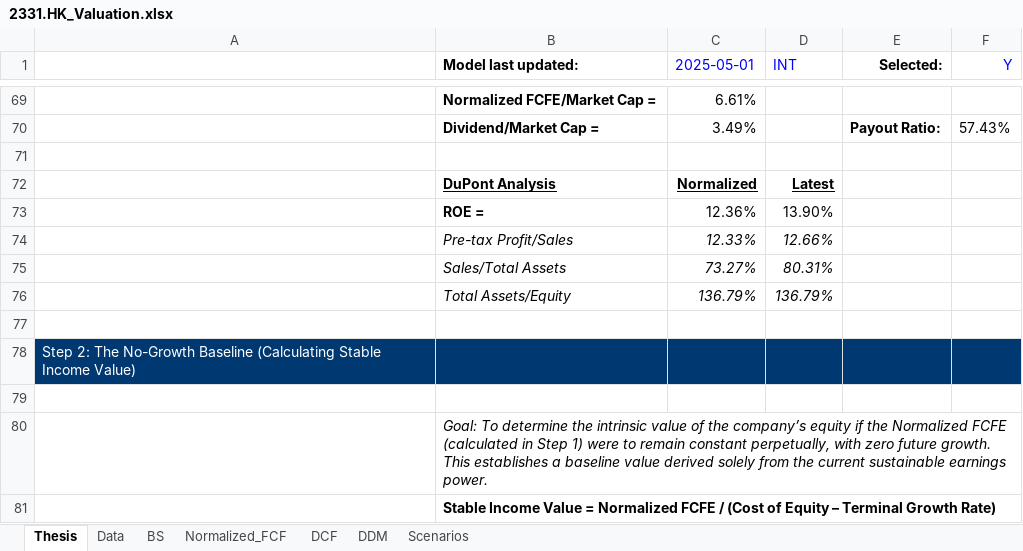
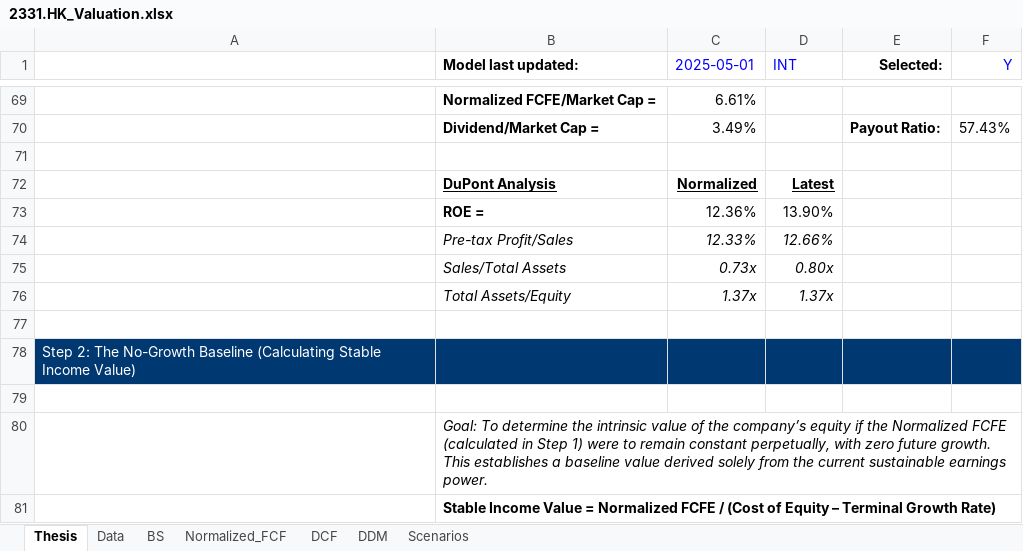
Before and after one commit to JerryChenz/Invest_Proc_1, an Excel workbook: financial_models/opportunities/2331.HK_Valuation.xlsx, sheet Thesis, drawn as a sheet; only a part is shown, gaps mark what is left out; values as stored, in another font and other column widths than the file's, no borders; removed rows and columns are numbered as before the commit, all else as after; the diff names each change by its address in the sheet, - before the commit and + after, or states it on an @@ line.

Commit message:
Updated Models and Monitors

```diff
--- a/financial_models/opportunities/2331.HK_Valuation.xlsx (sheet Thesis)
+++ b/financial_models/opportunities/2331.HK_Valuation.xlsx (sheet Thesis)
-row 75:  | Sales/Total Assets | 73.27% | 80.31%
+row 75:  | Sales/Total Assets | 0.73x | 0.80x
-C76 (2025-05-01): 136.79%
+C76 (2025-05-01): 1.37x
-D76 (INT): 136.79%
+D76 (INT): 1.37x
```
Also changed, not shown: formulas that keep their value, financial_models/opportunities/002557.SZ_Valuation.xlsx, financial_models/opportunities/600007.SS_Valuation.xlsx, 22 other files.
